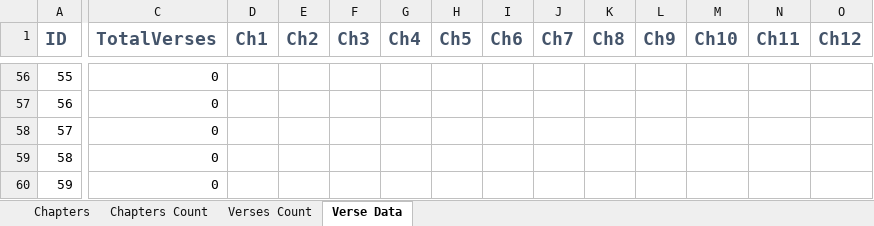
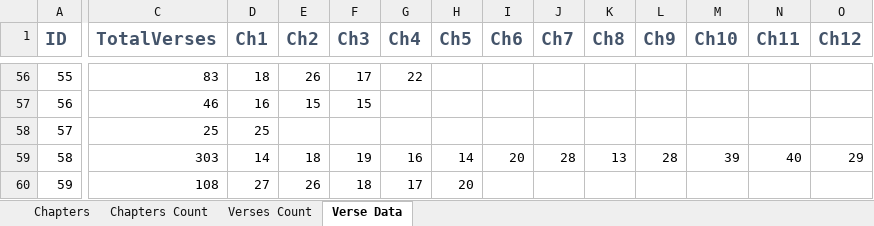
Before and after one commit to xinthose/personal_website, an Excel workbook: ref/KJV Bible Info.xlsx, sheet Verse Data, drawn as a sheet; only a part is shown, gaps mark what is left out; values as stored, in another font and other column widths than the file's, no borders; the diff covers the shown part only; the diff names each change by its address in the sheet, - before the commit and + after, or states it on an @@ line.

```diff
--- a/ref/KJV Bible Info.xlsx (sheet Verse Data)
+++ b/ref/KJV Bible Info.xlsx (sheet Verse Data)
-C56 (TotalVerses): 0
+C56 (TotalVerses): 83
-D56 (Ch1): (empty)
+D56 (Ch1): 18
-E56 (Ch2): (empty)
+E56 (Ch2): 26
-F56 (Ch3): (empty)
+F56 (Ch3): 17
-G56 (Ch4): (empty)
+G56 (Ch4): 22
-C57 (TotalVerses): 0
+C57 (TotalVerses): 46
-D57 (Ch1): (empty)
+D57 (Ch1): 16
-E57 (Ch2): (empty)
+E57 (Ch2): 15
-F57 (Ch3): (empty)
+F57 (Ch3): 15
-C58 (TotalVerses): 0
+C58 (TotalVerses): 25
-D58 (Ch1): (empty)
+D58 (Ch1): 25
-C59 (TotalVerses): 0
+C59 (TotalVerses): 303
-D59 (Ch1): (empty)
+D59 (Ch1): 14
-E59 (Ch2): (empty)
+E59 (Ch2): 18
-F59 (Ch3): (empty)
+F59 (Ch3): 19
-G59 (Ch4): (empty)
+G59 (Ch4): 16
-H59 (Ch5): (empty)
+H59 (Ch5): 14
-I59 (Ch6): (empty)
+I59 (Ch6): 20
-J59 (Ch7): (empty)
+J59 (Ch7): 28
-K59 (Ch8): (empty)
+K59 (Ch8): 13
-L59 (Ch9): (empty)
+L59 (Ch9): 28
-M59 (Ch10): (empty)
+M59 (Ch10): 39
-N59 (Ch11): (empty)
+N59 (Ch11): 40
-O59 (Ch12): (empty)
+O59 (Ch12): 29
-C60 (TotalVerses): 0
+C60 (TotalVerses): 108
-D60 (Ch1): (empty)
+D60 (Ch1): 27
-E60 (Ch2): (empty)
+E60 (Ch2): 26
-F60 (Ch3): (empty)
+F60 (Ch3): 18
-G60 (Ch4): (empty)
+G60 (Ch4): 17
-H60 (Ch5): (empty)
+H60 (Ch5): 20
```
Also changed, not shown: 81 edited cells elsewhere in this sheet, sheet Verses Count.
